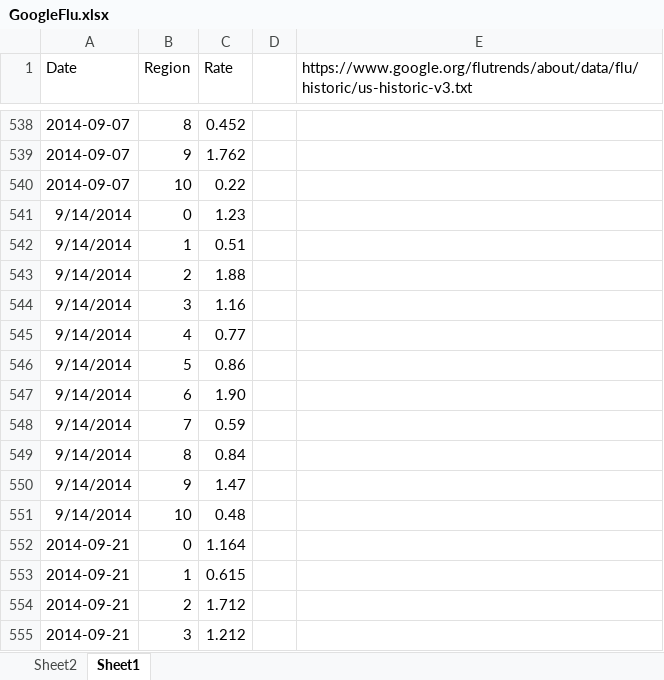
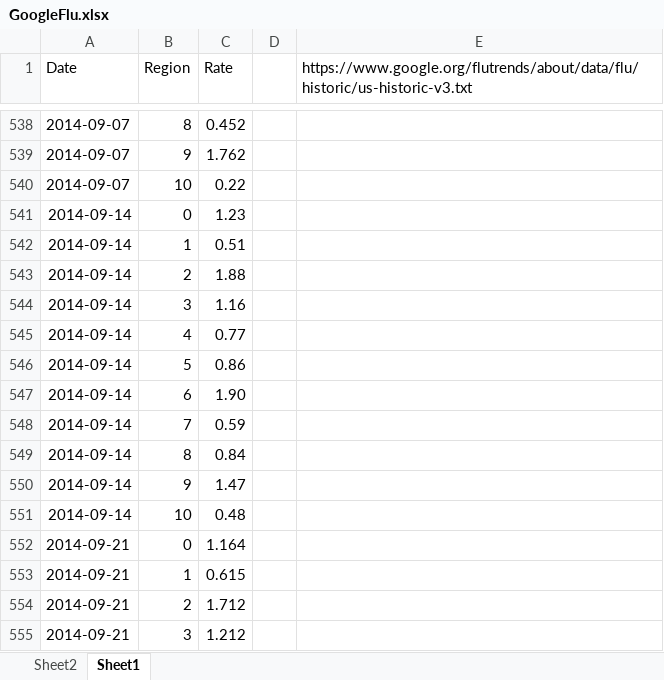
Before and after one commit to BioAimie/FilmArrayTrend, an Excel workbook: DataSources/Epidemics/GoogleFlu.xlsx, sheet Sheet1, drawn as a sheet; only a part is shown, gaps mark what is left out; values as stored, in another font and other column widths than the file's, no borders; the diff names each change by its address in the sheet, - before the commit and + after, or states it on an @@ line.

```diff
--- a/DataSources/Epidemics/GoogleFlu.xlsx (sheet Sheet1)
+++ b/DataSources/Epidemics/GoogleFlu.xlsx (sheet Sheet1)
-A541:A551 (Date): 9/14/2014
+A541:A551 (Date): 2014-09-14
```
Also changed, not shown: charts or pictures, 12 other files.
